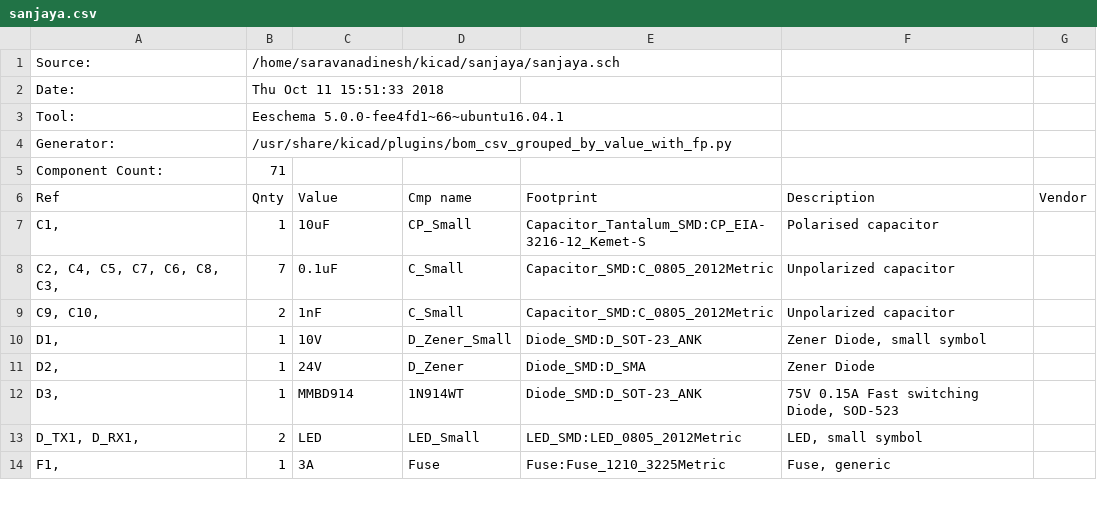
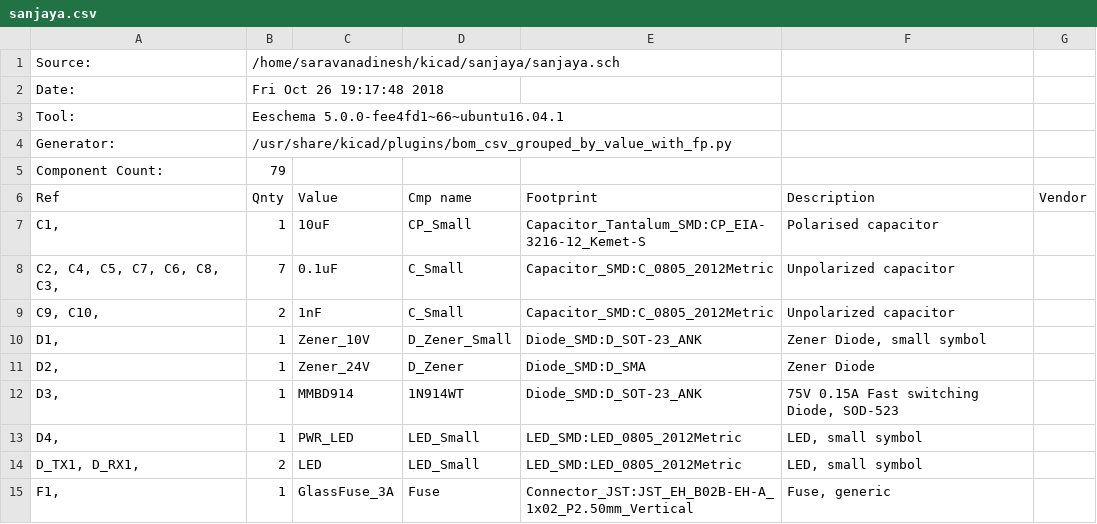
Before and after one commit to saravanadinesh/sanjaya, a CSV file: sanjaya.csv, drawn as a sheet; only a part is shown; the diff covers the shown part only.

```diff
--- a/sanjaya.csv
+++ b/sanjaya.csv
@@ -1,6 +1,6 @@
 "Source:","/home/saravanadinesh/kicad/sanjaya/sanjaya.sch"
-"Date:","Thu Oct 11 15:51:33 2018"
+"Date:","Fri Oct 26 19:17:48 2018"
 "Tool:","Eeschema 5.0.0-fee4fd1~66~ubuntu16.04.1"
 "Generator:","/usr/share/kicad/plugins/bom_csv_grouped_by_value_with_fp.py"
-"Component Count:","71"
+"Component Count:","79"
 "Ref","Qnty","Value","Cmp name","Footprint","Description","Vendor"
@@ -9,6 +9,7 @@
 "C9, C10, ","2","1nF","C_Small","Capacitor_SMD:C_0805_2012Metric","Unpolarized capacitor",""
-"D1, ","1","10V","D_Zener_Small","Diode_SMD:D_SOT-23_ANK","Zener Diode, small symbol",""
-"D2, ","1","24V","D_Zener","Diode_SMD:D_SMA","Zener Diode",""
+"D1, ","1","Zener_10V","D_Zener_Small","Diode_SMD:D_SOT-23_ANK","Zener Diode, small symbol",""
+"D2, ","1","Zener_24V","D_Zener","Diode_SMD:D_SMA","Zener Diode",""
 "D3, ","1","MMBD914","1N914WT","Diode_SMD:D_SOT-23_ANK","75V 0.15A Fast switching Diode, SOD-523",""
+"D4, ","1","PWR_LED","LED_Small","LED_SMD:LED_0805_2012Metric","LED, small symbol",""
 "D_TX1, D_RX1, ","2","LED","LED_Small","LED_SMD:LED_0805_2012Metric","LED, small symbol",""
-"F1, ","1","3A","Fuse","Fuse:Fuse_1210_3225Metric","Fuse, generic",""
+"F1, ","1","GlassFuse_3A","Fuse","Connector_JST:JST_EH_B02B-EH-A_1x02_P2.50mm_Vertical","Fuse, generic",""
```
Also changed, not shown: 2 added rows, 1 removed row and 16 edited cells elsewhere in this file, 32 other files.
